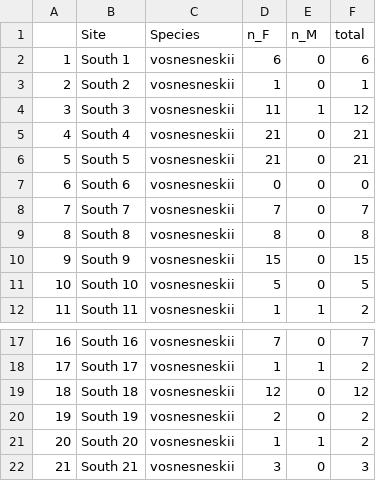
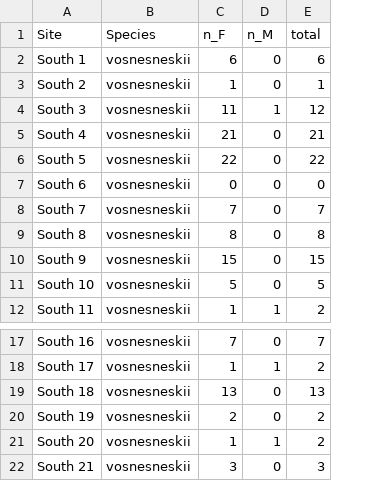
Before and after one commit to rachelzitomer/sibship-foraging, a CSV file: inst/raw_data/total_captures_Bvos_south.csv, drawn as a sheet; only a part is shown, gaps mark what is left out; removed rows and columns are numbered as before the commit, all else as after; the diff names each change by its address in the sheet, - before the commit and + after, or states it on an @@ line.

```diff
--- a/inst/raw_data/total_captures_Bvos_south.csv
+++ b/inst/raw_data/total_captures_Bvos_south.csv
-column A, rows 2-12: 1 | 2 | 3 | 4 | 5 | 6 | 7 | 8 | 9 | 10 | 11; rows 17-22: 16 | 17 | 18 | 19 | 20 | 21
-C6 (n_F): 21
+C6 (n_F): 22
-E6 (total): 21
+E6 (total): 22
-C19 (n_F): 12
+C19 (n_F): 13
-E19 (total): 12
+E19 (total): 13
```
Also changed, not shown: inst/raw_data/total_captures_Bcal_midnorth.csv, inst/raw_data/total_captures_Bcal_north.csv, 4 other files.
